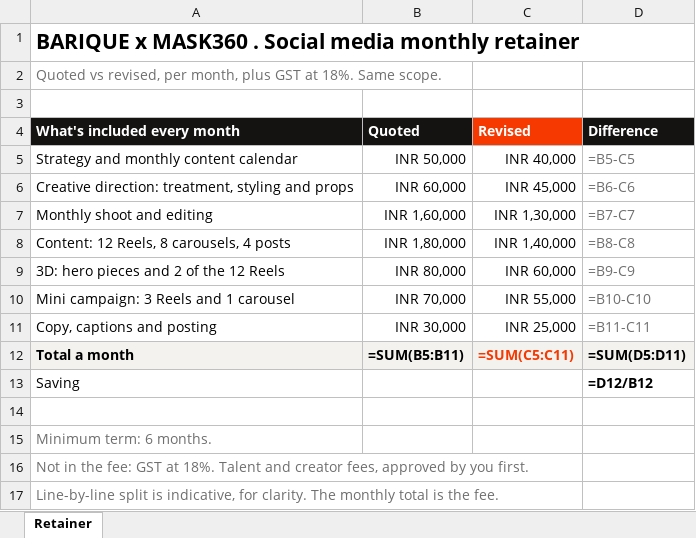
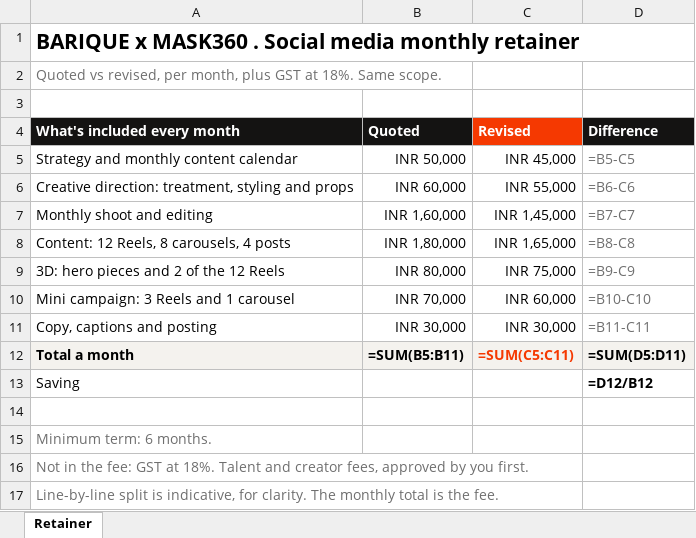
Before and after one commit to kavishrmofficial-hash/m360shared, an Excel workbook: BARIQUE_Retainer_Revised.xlsx, sheet Retainer, drawn as a sheet; values as stored, in another font and other column widths than the file's, no borders; formulas without a stored value are shown as written; the diff names each change by its address in the sheet, - before the commit and + after, or states it on an @@ line.

```diff
--- a/BARIQUE_Retainer_Revised.xlsx (sheet Retainer)
+++ b/BARIQUE_Retainer_Revised.xlsx (sheet Retainer)
-C5 (Revised): INR 40,000
+C5 (Revised): INR 45,000
-C6 (Revised): INR 45,000
+C6 (Revised): INR 55,000
-C7 (Revised): INR 1,30,000
+C7 (Revised): INR 1,45,000
-C8 (Revised): INR 1,40,000
+C8 (Revised): INR 1,65,000
-C9 (Revised): INR 60,000
+C9 (Revised): INR 75,000
-C10 (Revised): INR 55,000
+C10 (Revised): INR 60,000
-C11 (Revised): INR 25,000
+C11 (Revised): INR 30,000
```
Also changed, not shown: 2 other files.
